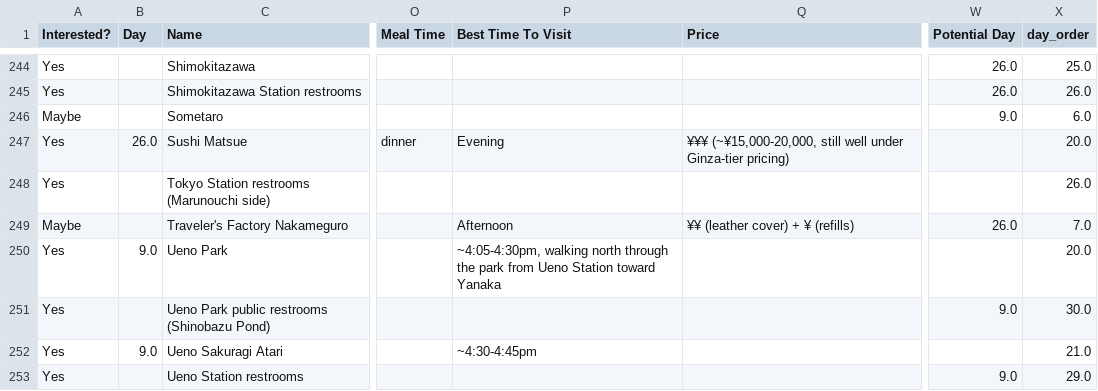
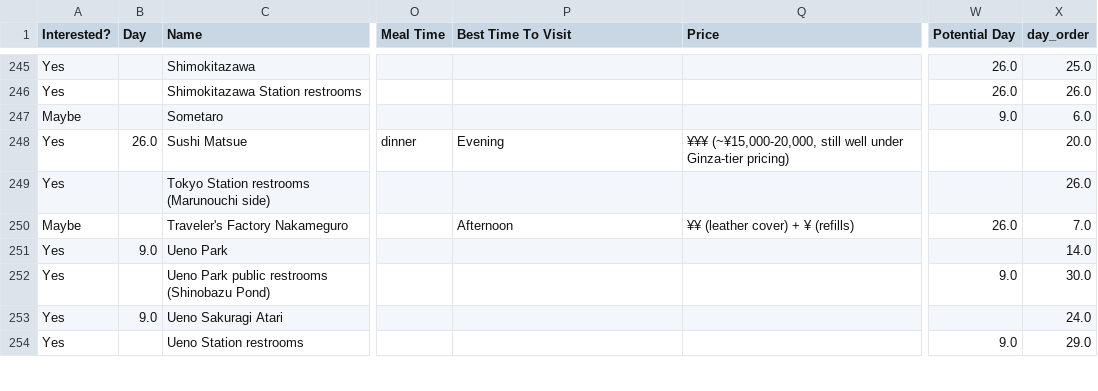
Before and after one commit to eda-he/trips, a CSV file: trips/japan-2026/stops.csv, drawn as a sheet; only a part is shown, gaps mark what is left out; addresses are those after the commit; the diff covers the shown part only; the diff names each change by its address in the sheet, - before the commit and + after, or states it on an @@ line.

```diff
--- a/trips/japan-2026/stops.csv
+++ b/trips/japan-2026/stops.csv
-P251 (Best Time To Visit): ~4:05-4:30pm, walking north through the park from Ueno Station toward Yanaka
+P251 (Best Time To Visit): (empty)
-X251 (day_order): 20.0
+X251 (day_order): 14.0
-P253 (Best Time To Visit): ~4:30-4:45pm
+P253 (Best Time To Visit): (empty)
-X253 (day_order): 21.0
+X253 (day_order): 24.0
```
Also changed, not shown: 1 added row, 1 removed row and 48 edited cells elsewhere in this file, 8 other files.
